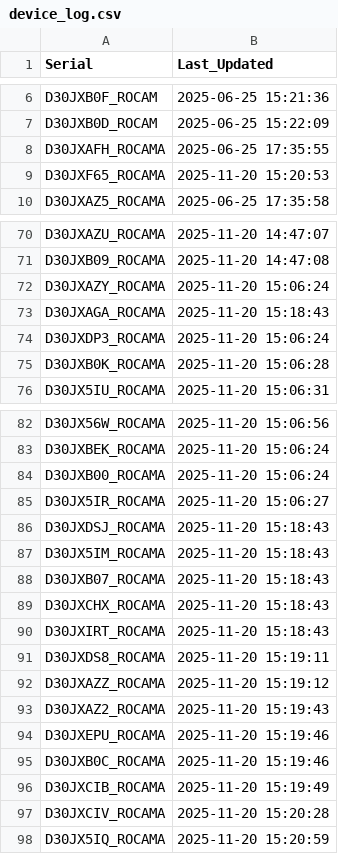
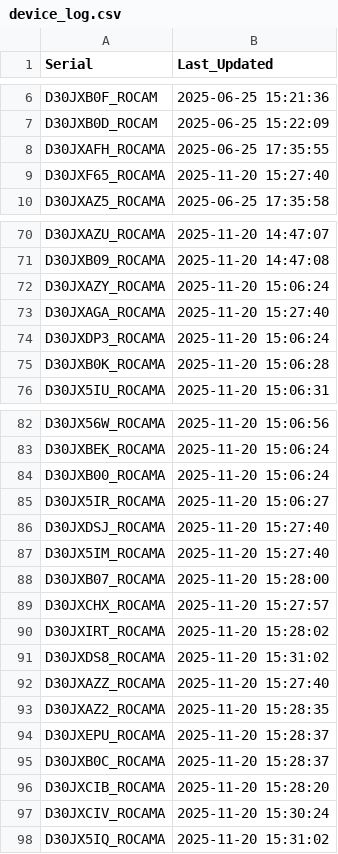
Before and after one commit to gganada/Huenit_update_repo, a CSV file: logs/device_log.csv, drawn as a sheet; only a part is shown, gaps mark what is left out.

Commit message:
🎯 K210 펌웨어 업데이트 완료 - 총 97개 장치 로그 업데이트

```diff
--- a/logs/device_log.csv
+++ b/logs/device_log.csv
@@ -8,3 +8,3 @@ D30JXB0D_ROCAM,2025-06-25 15:22:09
 D30JXAFH_ROCAMA,2025-06-25 17:35:55
-D30JXF65_ROCAMA,2025-11-20 15:20:53
+D30JXF65_ROCAMA,2025-11-20 15:27:40
 D30JXAZ5_ROCAMA,2025-06-25 17:35:58
@@ -72,3 +72,3 @@ D30JXB09_ROCAMA,2025-11-20 14:47:08
 D30JXAZY_ROCAMA,2025-11-20 15:06:24
-D30JXAGA_ROCAMA,2025-11-20 15:18:43
+D30JXAGA_ROCAMA,2025-11-20 15:27:40
 D30JXDP3_ROCAMA,2025-11-20 15:06:24
@@ -85,14 +85,14 @@ D30JXB00_ROCAMA,2025-11-20 15:06:24
 D30JX5IR_ROCAMA,2025-11-20 15:06:27
-D30JXDSJ_ROCAMA,2025-11-20 15:18:43
-D30JX5IM_ROCAMA,2025-11-20 15:18:43
-D30JXB07_ROCAMA,2025-11-20 15:18:43
-D30JXCHX_ROCAMA,2025-11-20 15:18:43
-D30JXIRT_ROCAMA,2025-11-20 15:18:43
-D30JXDS8_ROCAMA,2025-11-20 15:19:11
-D30JXAZZ_ROCAMA,2025-11-20 15:19:12
-D30JXAZ2_ROCAMA,2025-11-20 15:19:43
-D30JXEPU_ROCAMA,2025-11-20 15:19:46
-D30JXB0C_ROCAMA,2025-11-20 15:19:46
-D30JXCIB_ROCAMA,2025-11-20 15:19:49
-D30JXCIV_ROCAMA,2025-11-20 15:20:28
-D30JX5IQ_ROCAMA,2025-11-20 15:20:59
+D30JXDSJ_ROCAMA,2025-11-20 15:27:40
+D30JX5IM_ROCAMA,2025-11-20 15:27:40
+D30JXB07_ROCAMA,2025-11-20 15:28:00
+D30JXCHX_ROCAMA,2025-11-20 15:27:57
+D30JXIRT_ROCAMA,2025-11-20 15:28:02
+D30JXDS8_ROCAMA,2025-11-20 15:31:02
+D30JXAZZ_ROCAMA,2025-11-20 15:27:40
+D30JXAZ2_ROCAMA,2025-11-20 15:28:35
+D30JXEPU_ROCAMA,2025-11-20 15:28:37
+D30JXB0C_ROCAMA,2025-11-20 15:28:37
+D30JXCIB_ROCAMA,2025-11-20 15:28:20
+D30JXCIV_ROCAMA,2025-11-20 15:30:24
+D30JX5IQ_ROCAMA,2025-11-20 15:31:02
```
